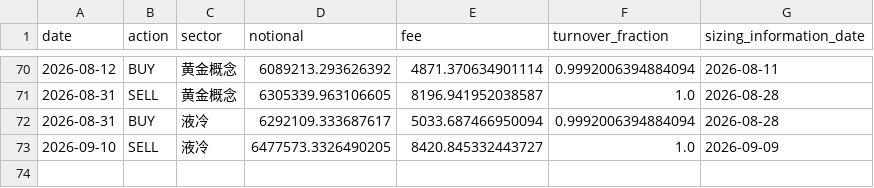
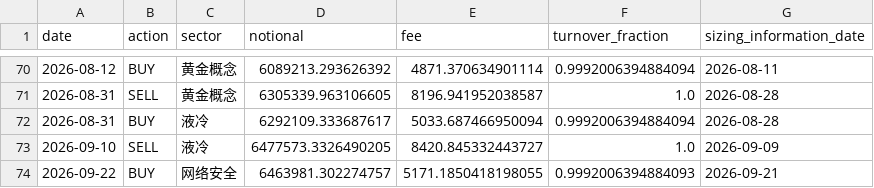
Before and after one commit to caowenli2022/sector-momentum-strategy-site, a CSV file: reports/professional/professional_orders.csv, drawn as a sheet; only a part is shown, gaps mark what is left out; the diff names each change by its address in the sheet, - before the commit and + after, or states it on an @@ line.

```diff
--- a/reports/professional/professional_orders.csv
+++ b/reports/professional/professional_orders.csv
+row 74: 2026-09-22 | BUY | 网络安全 | 6463981.302274757 | 5171.1850418198055 | 0.9992006394884093 | 2026-09-21
```
Also changed, not shown: reports/professional/market_history.csv, reports/professional/professional_daily_holdings.csv, 6 other files.
